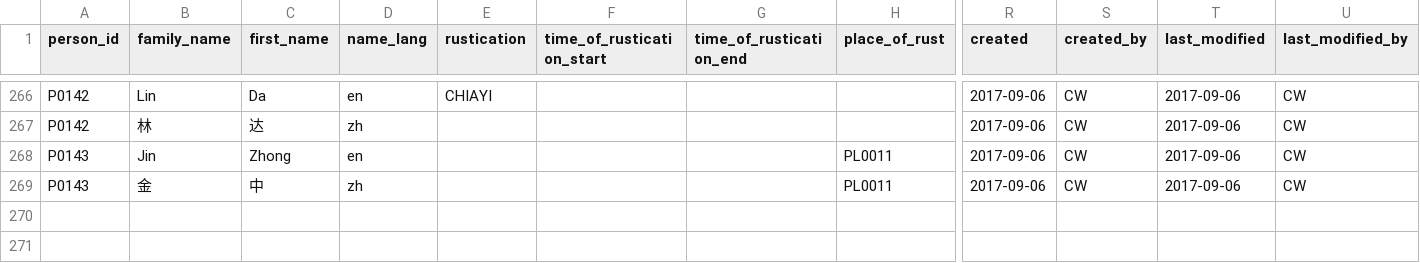
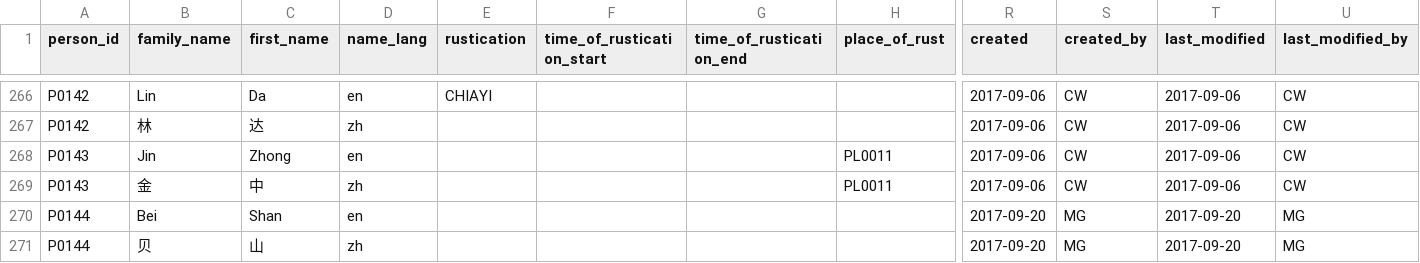
Before and after one commit to duncdrum/mini-reading, a CSV file: Person.csv, drawn as a sheet; only a part is shown, gaps mark what is left out; rows hold the shown columns only; the diff names each change by its address in the sheet, - before the commit and + after, or states it on an @@ line.

```diff
--- a/Person.csv
+++ b/Person.csv
+row 270: P0144 | Bei | Shan | en |  |  |  |  | 2017-09-20 | MG | 2017-09-20 | MG
+row 271: P0144 | 贝 | 山 | zh |  |  |  |  | 2017-09-20 | MG | 2017-09-20 | MG
```
Also changed, not shown: Act.csv, Text.csv.
